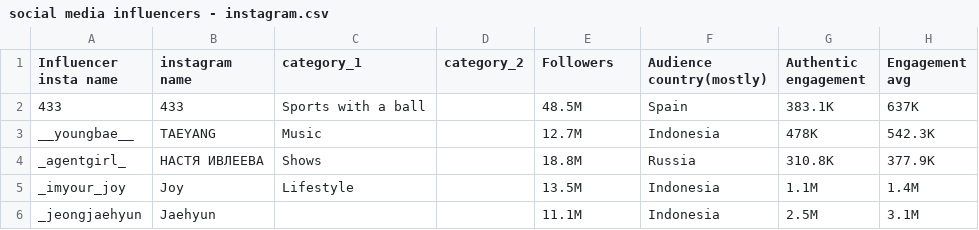
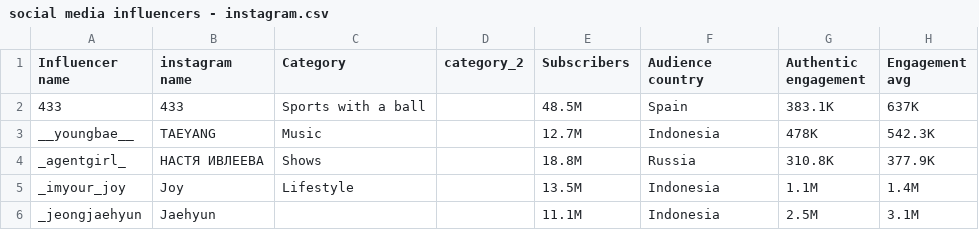
Before and after one commit to bgarg96/ece143-social, a CSV file: data/Instagram/social media influencers - instagram.csv, drawn as a sheet; only a part is shown.

```diff
--- a/data/Instagram/social media influencers - instagram.csv
+++ b/data/Instagram/social media influencers - instagram.csv
@@ -1,4 +1,4 @@
-Influencer insta name,instagram name,category_1,category_2,Followers,Audience country(mostly),"Authentic engagement
-","Engagement avg
-"
+Influencer name,instagram name,Category,category_2,Subscribers,Audience country,"Authentic engagement
+","Engagement avg
+"
 433,433,Sports with a ball,,48.5M,Spain,383.1K,637K
```
Also changed, not shown: data/TikTok/social media influencers - tiktok.csv, data/Youtube/social media influencers - youtube.csv, 2 other files.
